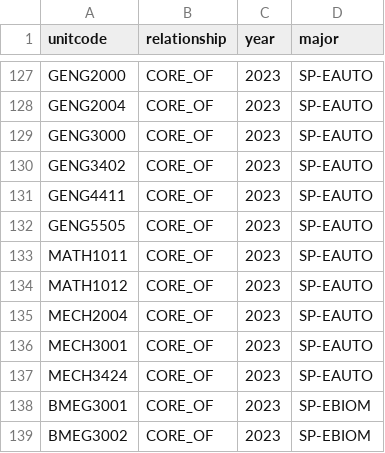
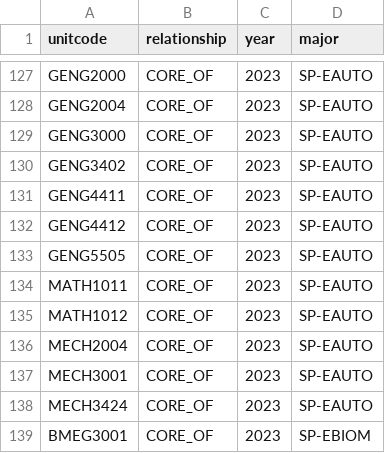
Before and after one commit to Haxinator/CITS3200Project, a CSV file: sample_db/major-rel.csv, drawn as a sheet; only a part is shown, gaps mark what is left out; the shorter side is filled out with more unchanged rows.

Commit message:
added GENG4412 in SP-EAUTO

```diff
--- a/sample_db/major-rel.csv
+++ b/sample_db/major-rel.csv
@@ -131,2 +131,3 @@ GENG3402,CORE_OF,2023,SP-EAUTO
 GENG4411,CORE_OF,2023,SP-EAUTO
+GENG4412,CORE_OF,2023,SP-EAUTO
 GENG5505,CORE_OF,2023,SP-EAUTO
```
